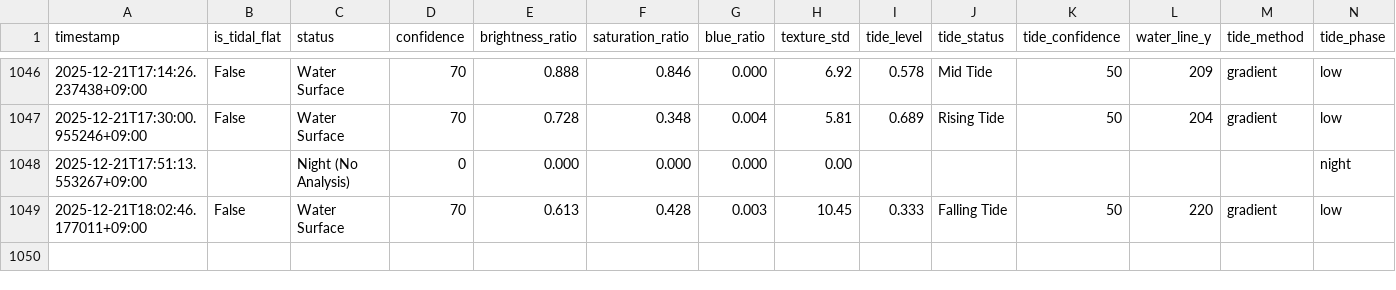
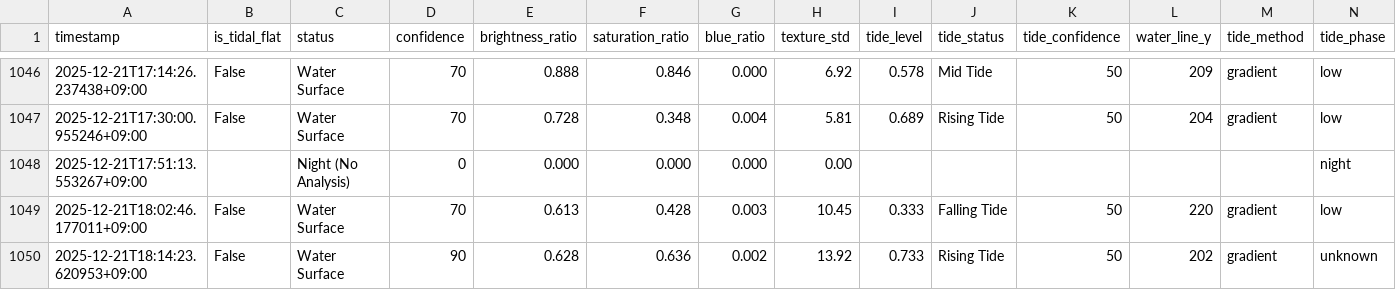
Before and after one commit to kitsukisaiseikyo-byte/nayako-higata, a CSV file: results/monitoring_log.csv, drawn as a sheet; only a part is shown, gaps mark what is left out; rows hold the shown columns only; the diff names each change by its address in the sheet, - before the commit and + after, or states it on an @@ line.

```diff
--- a/results/monitoring_log.csv
+++ b/results/monitoring_log.csv
+row 1050: 2025-12-21T18:14:23.620953+09:00 | False | Water Surface | 90 | 0.628 | 0.636 | 0.002 | 13.92 | 0.733 | Rising Tide | 50 | 202 | gradient | unknown
```
Also changed, not shown: 3 other files.
